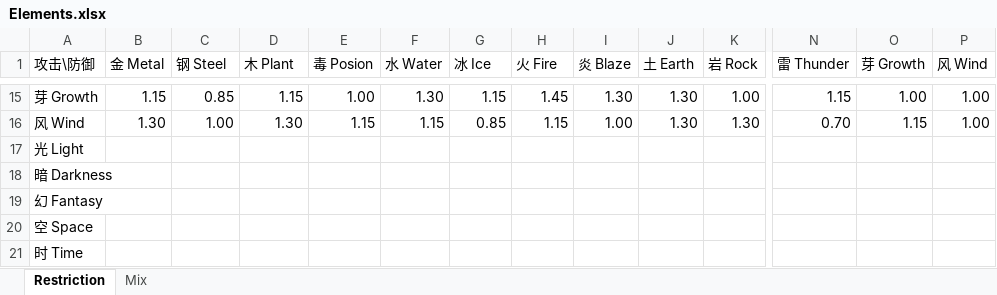
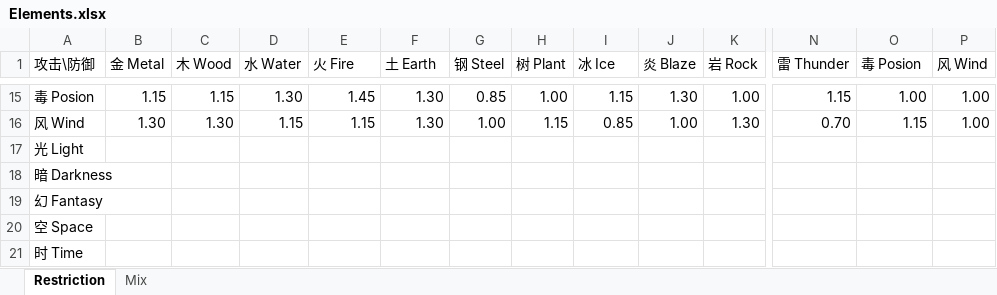
Before and after one commit to silver6wings/PixelPixieOld, an Excel workbook: 研发文档/Elements.xlsx, sheet Restriction, drawn as a sheet; only a part is shown, gaps mark what is left out; values as stored, in another font and other column widths than the file's, no cell formats; the diff covers the shown part only; the diff names each change by its address in the sheet, - before the commit and + after, or states it on an @@ line.

```diff
--- a/研发文档/Elements.xlsx (sheet Restriction)
+++ b/研发文档/Elements.xlsx (sheet Restriction)
-C1: 钢 Steel
+C1: 木 Wood
-D1: 木 Plant
+D1: 水 Water
-E1: 毒 Posion
+E1: 火 Fire
-F1: 水 Water
+F1: 土 Earth
-G1: 冰 Ice
+G1: 钢 Steel
-H1: 火 Fire
+H1: 树 Plant
-I1: 炎 Blaze
+I1: 冰 Ice
-J1: 土 Earth
+J1: 炎 Blaze
-O1: 芽 Growth
+O1: 毒 Posion
-A15 (攻击\防御): 芽 Growth
+A15 (攻击\防御): 毒 Posion
-C15 (木 Wood): 0.85
+C15 (木 Wood): 1.15
-D15 (水 Water): 1.15
+D15 (水 Water): 1.30
-E15 (火 Fire): 1.00
+E15 (火 Fire): 1.45
-G15 (钢 Steel): 1.15
+G15 (钢 Steel): 0.85
-H15 (树 Plant): 1.45
+H15 (树 Plant): 1.00
-I15 (冰 Ice): 1.30
+I15 (冰 Ice): 1.15
-C16 (木 Wood): 1.00
+C16 (木 Wood): 1.30
-D16 (水 Water): 1.30
+D16 (水 Water): 1.15
-F16 (土 Earth): 1.15
+F16 (土 Earth): 1.30
-G16 (钢 Steel): 0.85
+G16 (钢 Steel): 1.00
-I16 (冰 Ice): 1.00
+I16 (冰 Ice): 0.85
-J16 (炎 Blaze): 1.30
+J16 (炎 Blaze): 1.00
```
Also changed, not shown: 5 added rows, 5 removed rows and 51 edited cells elsewhere in this sheet, cell formats, 研发文档/FeatureList.xlsx, 7 other files.
